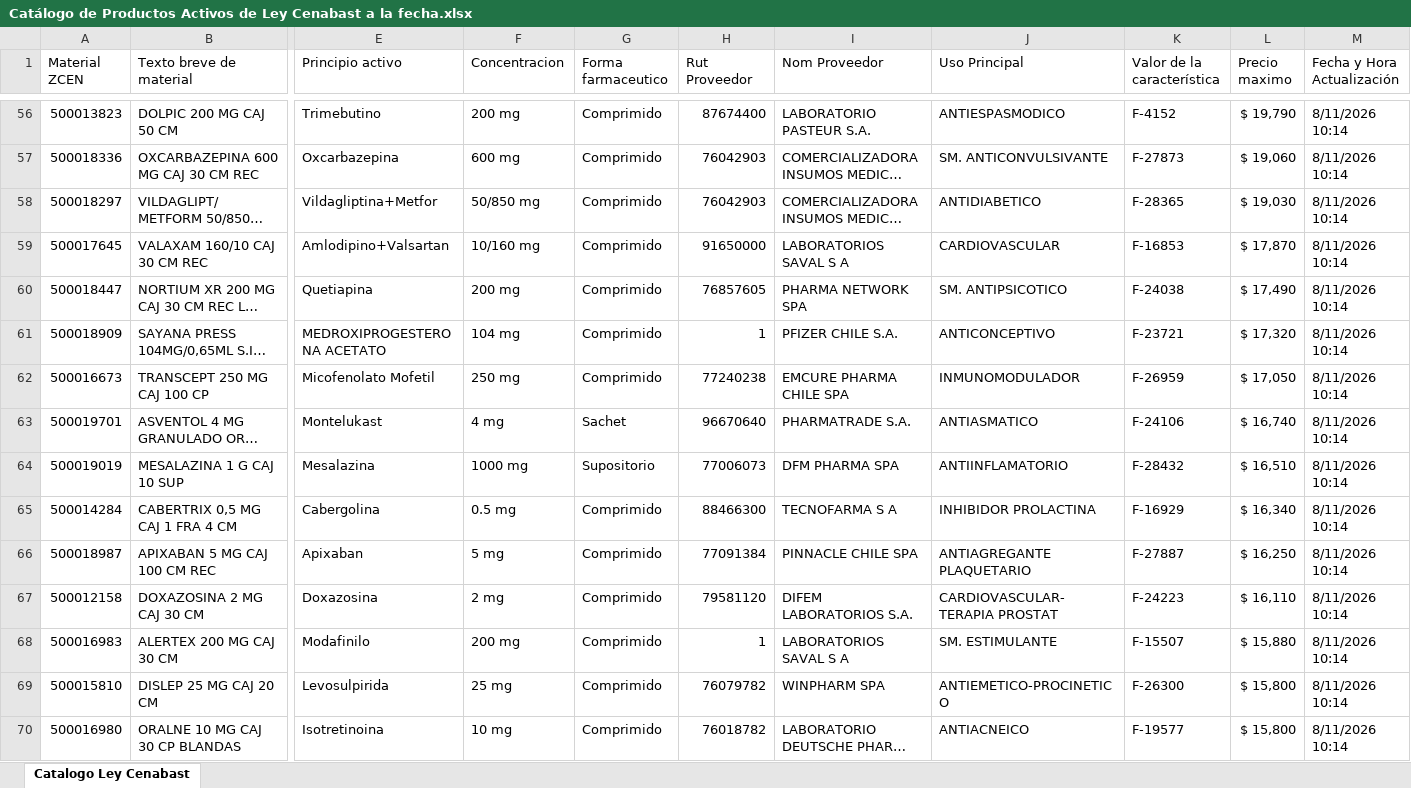
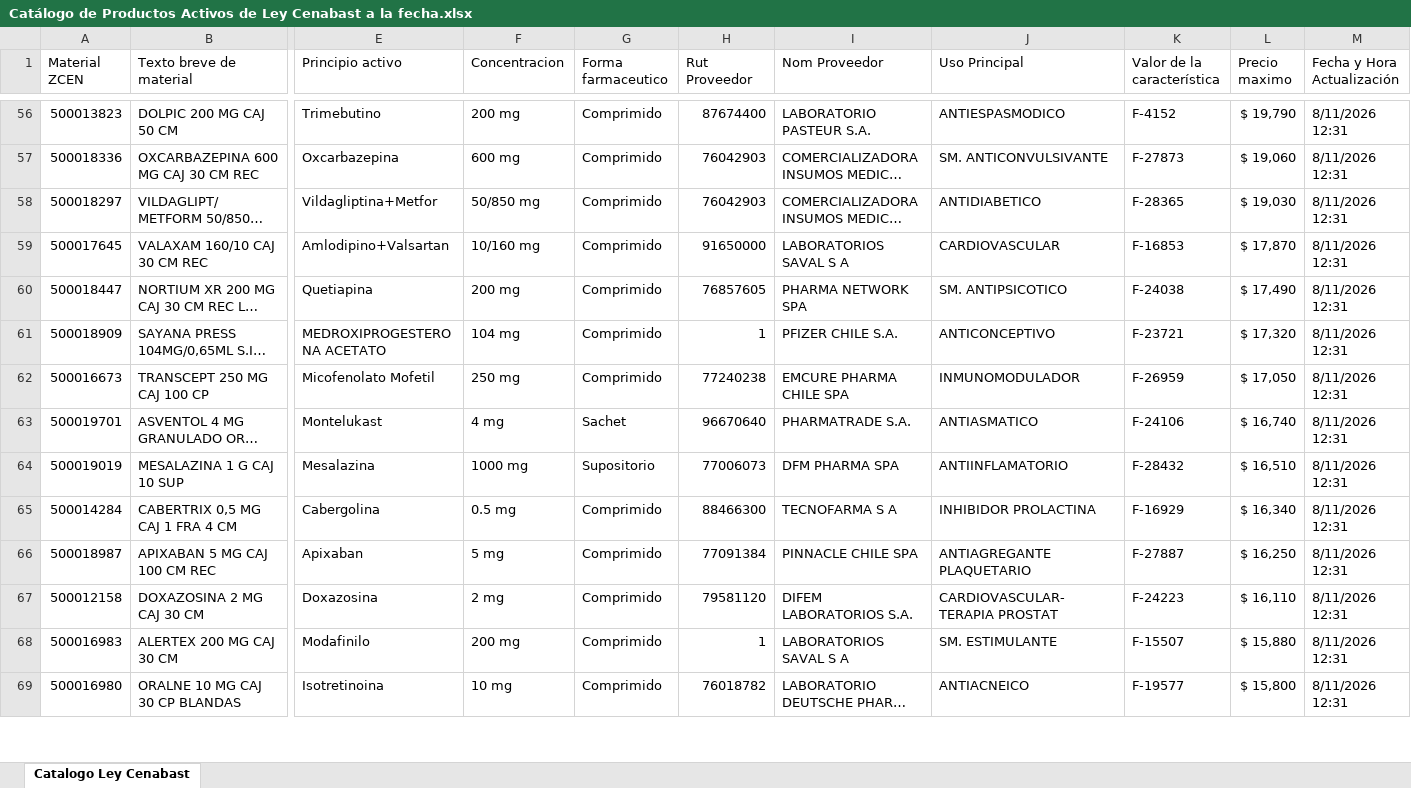
Before and after one commit to usuariocenabast/Resguardo_Excel, an Excel workbook: Excels Catalogo/Catálogo de Productos Activos de Ley Cenabast a la fecha.xlsx, sheet Catalogo Ley Cenabast, drawn as a sheet; only a part is shown, gaps mark what is left out; long unchanged cells end in …; values as stored, in another font and other column widths than the file's, no cell formats; table styles not drawn; removed rows and columns are numbered as before the commit, all else as after; rows hold the shown columns only; the diff covers the shown part only; the diff names each change by its address in the sheet, - before the commit and + after, or states it on an @@ line.

Commit message:
Actualización automática (Catálogo de Productos Activos de Ley Cenabast a la fecha.xlsx): 2026-08-11 12:31:59

```diff
--- a/Excels Catalogo/Catálogo de Productos Activos de Ley Cenabast a la fecha.xlsx (sheet Catalogo Ley Cenabast)
+++ b/Excels Catalogo/Catálogo de Productos Activos de Ley Cenabast a la fecha.xlsx (sheet Catalogo Ley Cenabast)
-M56:M68 (Fecha y Hora Actualización): 8/11/2026 10:14
+M56:M68 (Fecha y Hora Actualización): 8/11/2026 12:31
-row 69: 500015810 | DISLEP 25 MG CAJ 20 CM | Levosulpirida | 25 mg | Comprimido | 76079782 | WINPHARM SPA | ANTIEMETICO-PROCINETICO | F-26300 | $ 15,800 | 8/11/2026 10:14
-M69 (Fecha y Hora Actualización): 8/11/2026 10:14
+M69 (Fecha y Hora Actualización): 8/11/2026 12:31
```
Also changed, not shown: 24 added rows, 23 removed rows and 327 edited cells elsewhere in this sheet, cell formats.
